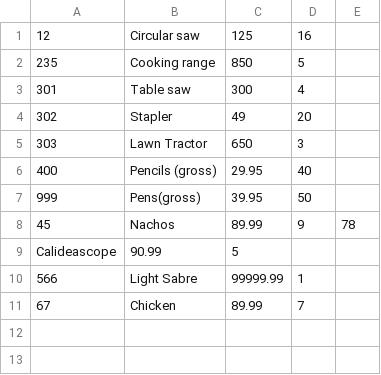
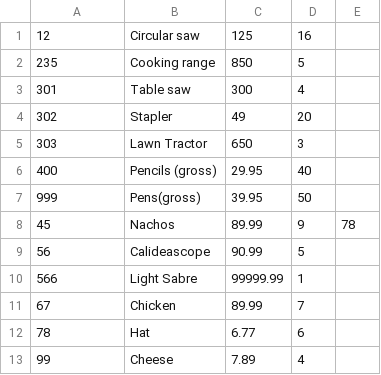
Before and after one commit to KO782KO/Jackscript, a CSV file: Product.csv, drawn as a sheet; removed rows and columns are numbered as before the commit, all else as after; the diff names each change by its address in the sheet, - before the commit and + after, or states it on an @@ line.

```diff
--- a/Product.csv
+++ b/Product.csv
-row 9: Calideascope | 90.99 | 5
+row 9: 56 | Calideascope | 90.99 | 5
+row 12: 78 | Hat | 6.77 | 6
+row 13: 99 | Cheese | 7.89 | 4
```
Also changed, not shown: 5 other files.
